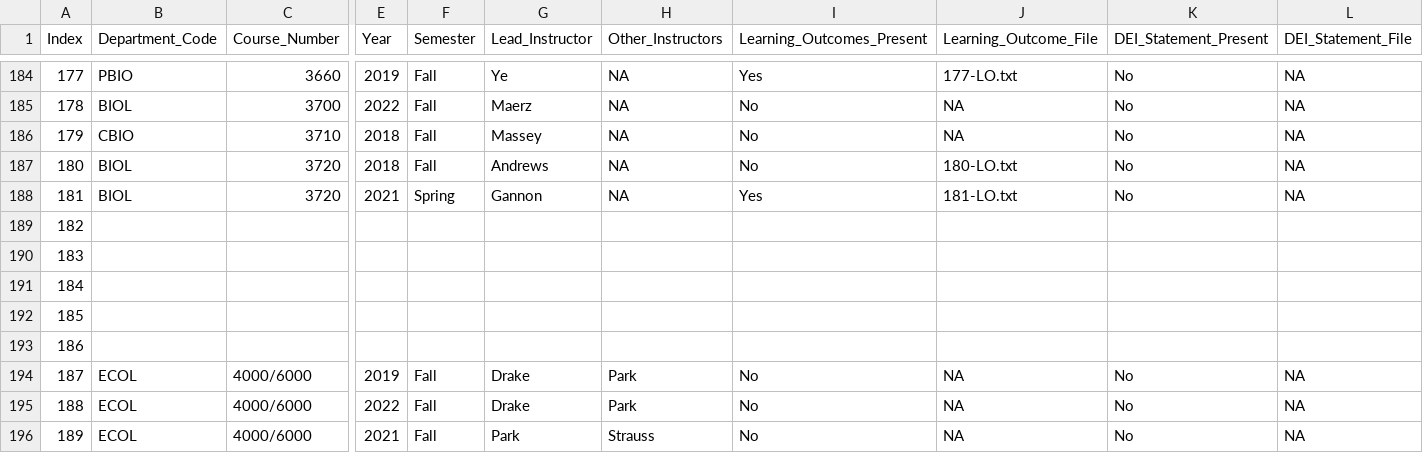
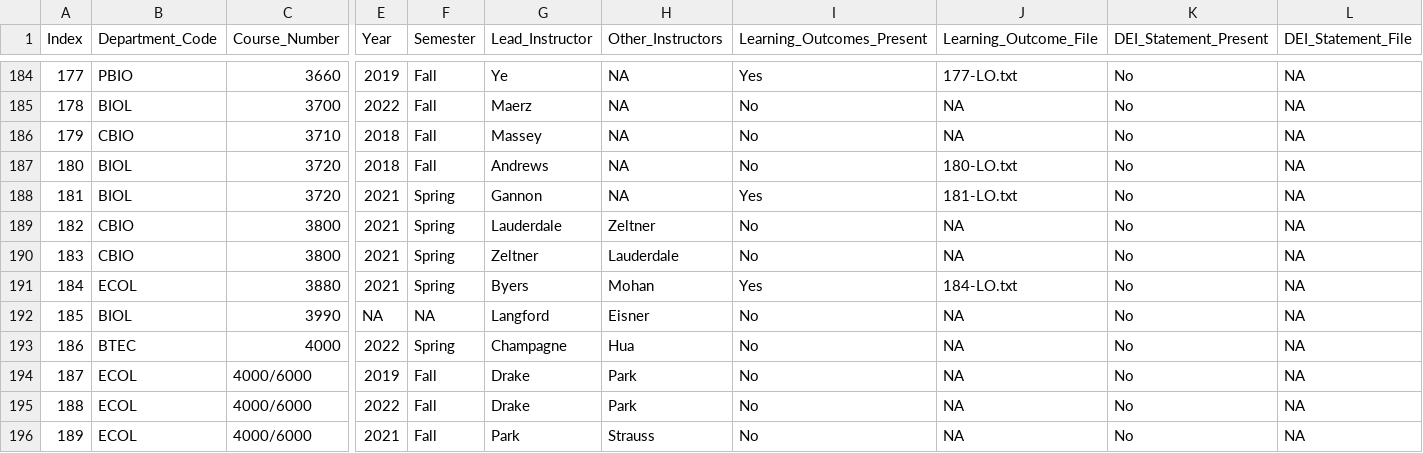
Before and after one commit to MajewskaLab/syllabus-review-project, a CSV file: syllabus-data.csv, drawn as a sheet; only a part is shown, gaps mark what is left out; removed rows and columns are numbered as before the commit, all else as after; rows hold the shown columns only; the diff covers the shown part only; the diff names each change by its address in the sheet, - before the commit and + after, or states it on an @@ line.

```diff
--- a/syllabus-data.csv
+++ b/syllabus-data.csv
-B189:B190 (Department_Code): (empty)
+B189:B190 (Department_Code): CBIO
-C189:C190 (Course_Number): (empty)
+C189:C190 (Course_Number): 3800
-E189:E190 (Year): (empty)
+E189:E190 (Year): 2021
-F189:F190 (Semester): (empty)
+F189:F190 (Semester): Spring
-G189 (Lead_Instructor): (empty)
+G189 (Lead_Instructor): Lauderdale
-H189 (Other_Instructors): (empty)
+H189 (Other_Instructors): Zeltner
-I189:I190 (Learning_Outcomes_Present): (empty)
+I189:I190 (Learning_Outcomes_Present): No
-J189:J190 (Learning_Outcome_File): (empty)
+J189:J190 (Learning_Outcome_File): NA
-K189:K190 (DEI_Statement_Present): (empty)
+K189:K190 (DEI_Statement_Present): No
-L189:L190 (DEI_Statement_File): (empty)
+L189:L190 (DEI_Statement_File): NA
-G190 (Lead_Instructor): (empty)
+G190 (Lead_Instructor): Zeltner
-H190 (Other_Instructors): (empty)
+H190 (Other_Instructors): Lauderdale
-row 191: 184
-row 192: 185
-row 193: 186
+row 191: 184 | ECOL | 3880 | 2021 | Spring | Byers | Mohan | Yes | 184-LO.txt | No | NA
+row 192: 185 | BIOL | 3990 | NA | NA | Langford | Eisner | No | NA | No | NA
+row 193: 186 | BTEC | 4000 | 2022 | Spring | Champagne | Hua | No | NA | No | NA
```
Also changed, not shown: 18 edited cells elsewhere in this file, 2 other files.
